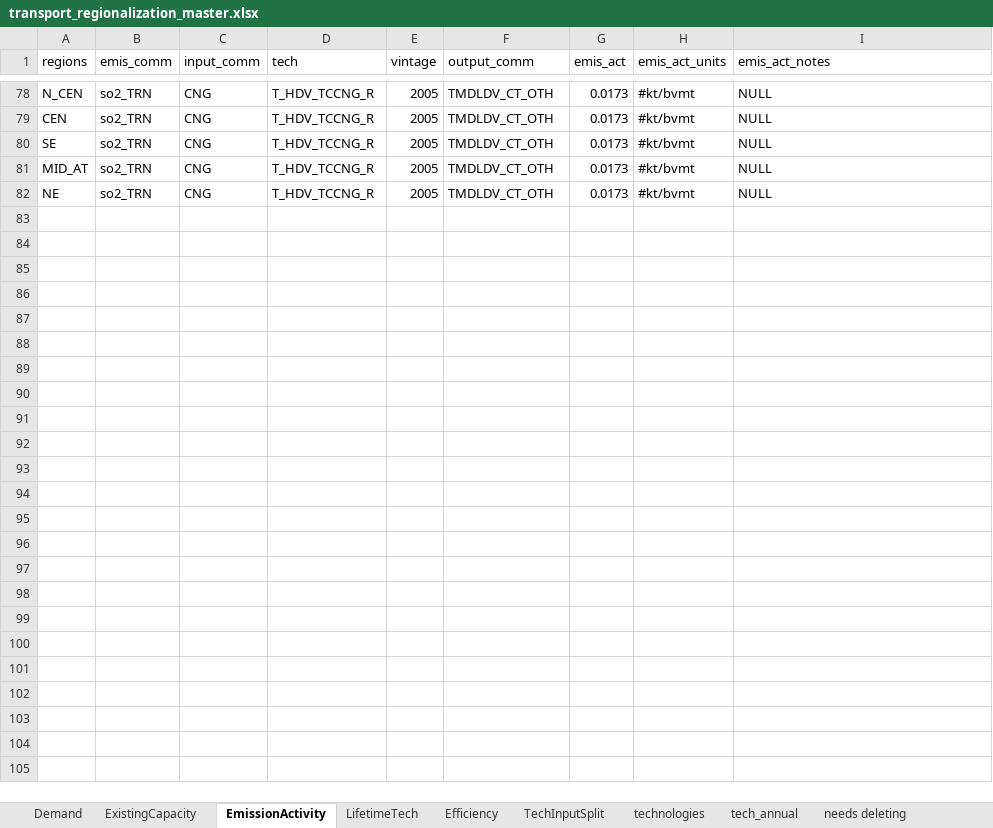
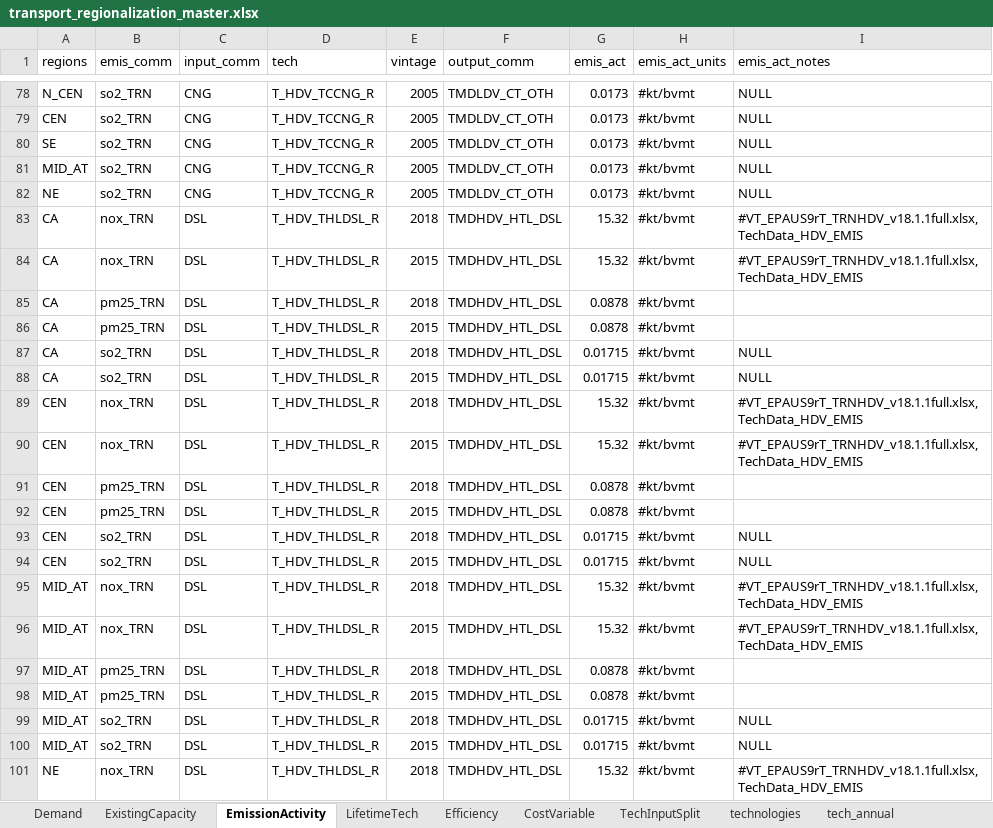
Before and after one commit to TemoaProject/oeo, an Excel workbook: data_aggregation/transport/transport_regionalization_master.xlsx, sheet EmissionActivity, drawn as a sheet; only a part is shown, gaps mark what is left out; values as stored, in another font and other column widths than the file's, no borders; the diff covers the shown part only; the diff names each change by its address in the sheet, - before the commit and + after, or states it on an @@ line.

Commit message:
add 2018 THLDSL vintage to transport_regionalization_master (#57)

```diff
--- a/data_aggregation/transport/transport_regionalization_master.xlsx (sheet EmissionActivity)
+++ b/data_aggregation/transport/transport_regionalization_master.xlsx (sheet EmissionActivity)
+sheet tab: CostVariable
+row 83: CA | nox_TRN | DSL | T_HDV_THLDSL_R | 2018 | TMDHDV_HTL_DSL | 15.32 | #kt/bvmt | #VT_EPAUS9rT_TRNHDV_v18.1.1full.xlsx, TechData_HDV_EMIS
+row 84: CA | nox_TRN | DSL | T_HDV_THLDSL_R | 2015 | TMDHDV_HTL_DSL | 15.32 | #kt/bvmt | #VT_EPAUS9rT_TRNHDV_v18.1.1full.xlsx, TechData_HDV_EMIS
+row 85: CA | pm25_TRN | DSL | T_HDV_THLDSL_R | 2018 | TMDHDV_HTL_DSL | 0.0878 | #kt/bvmt
+row 86: CA | pm25_TRN | DSL | T_HDV_THLDSL_R | 2015 | TMDHDV_HTL_DSL | 0.0878 | #kt/bvmt
+row 87: CA | so2_TRN | DSL | T_HDV_THLDSL_R | 2018 | TMDHDV_HTL_DSL | 0.01715 | #kt/bvmt | NULL
+row 88: CA | so2_TRN | DSL | T_HDV_THLDSL_R | 2015 | TMDHDV_HTL_DSL | 0.01715 | #kt/bvmt | NULL
+row 89: CEN | nox_TRN | DSL | T_HDV_THLDSL_R | 2018 | TMDHDV_HTL_DSL | 15.32 | #kt/bvmt | #VT_EPAUS9rT_TRNHDV_v18.1.1full.xlsx, TechData_HDV_EMIS
+row 90: CEN | nox_TRN | DSL | T_HDV_THLDSL_R | 2015 | TMDHDV_HTL_DSL | 15.32 | #kt/bvmt | #VT_EPAUS9rT_TRNHDV_v18.1.1full.xlsx, TechData_HDV_EMIS
+row 91: CEN | pm25_TRN | DSL | T_HDV_THLDSL_R | 2018 | TMDHDV_HTL_DSL | 0.0878 | #kt/bvmt
+row 92: CEN | pm25_TRN | DSL | T_HDV_THLDSL_R | 2015 | TMDHDV_HTL_DSL | 0.0878 | #kt/bvmt
+row 93: CEN | so2_TRN | DSL | T_HDV_THLDSL_R | 2018 | TMDHDV_HTL_DSL | 0.01715 | #kt/bvmt | NULL
+row 94: CEN | so2_TRN | DSL | T_HDV_THLDSL_R | 2015 | TMDHDV_HTL_DSL | 0.01715 | #kt/bvmt | NULL
+row 95: MID_AT | nox_TRN | DSL | T_HDV_THLDSL_R | 2018 | TMDHDV_HTL_DSL | 15.32 | #kt/bvmt | #VT_EPAUS9rT_TRNHDV_v18.1.1full.xlsx, TechData_HDV_EMIS
+row 96: MID_AT | nox_TRN | DSL | T_HDV_THLDSL_R | 2015 | TMDHDV_HTL_DSL | 15.32 | #kt/bvmt | #VT_EPAUS9rT_TRNHDV_v18.1.1full.xlsx, TechData_HDV_EMIS
+row 97: MID_AT | pm25_TRN | DSL | T_HDV_THLDSL_R | 2018 | TMDHDV_HTL_DSL | 0.0878 | #kt/bvmt
+row 98: MID_AT | pm25_TRN | DSL | T_HDV_THLDSL_R | 2015 | TMDHDV_HTL_DSL | 0.0878 | #kt/bvmt
+row 99: MID_AT | so2_TRN | DSL | T_HDV_THLDSL_R | 2018 | TMDHDV_HTL_DSL | 0.01715 | #kt/bvmt | NULL
+row 100: MID_AT | so2_TRN | DSL | T_HDV_THLDSL_R | 2015 | TMDHDV_HTL_DSL | 0.01715 | #kt/bvmt | NULL
+row 101: NE | nox_TRN | DSL | T_HDV_THLDSL_R | 2018 | TMDHDV_HTL_DSL | 15.32 | #kt/bvmt | #VT_EPAUS9rT_TRNHDV_v18.1.1full.xlsx, TechData_HDV_EMIS
```
Also changed, not shown: 35 added rows elsewhere in this sheet, sheet ExistingCapacity, sheet Efficiency.
